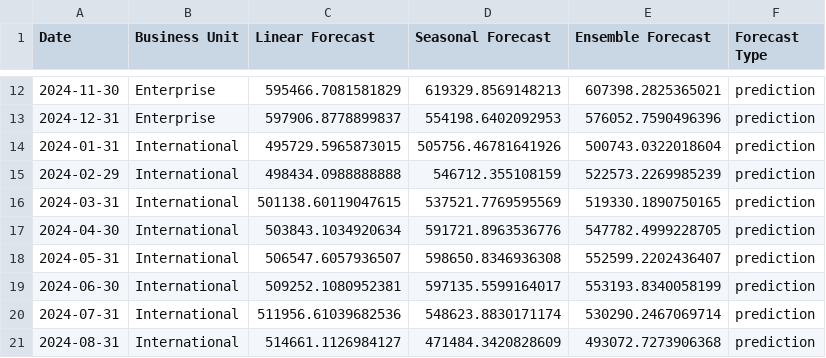
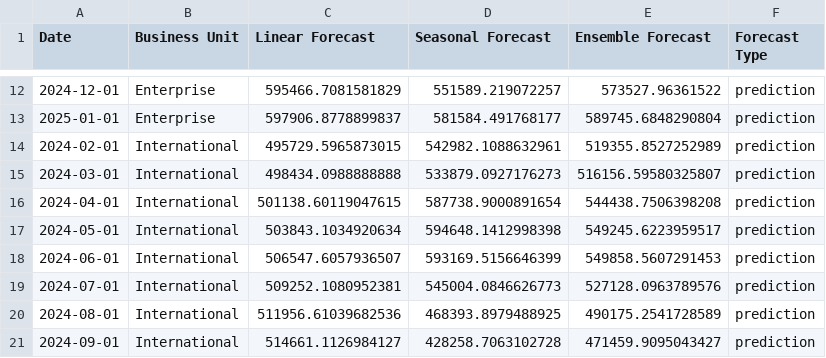
Before and after one commit to ambicuity/Automated-Revenue-Forecasting-and-Reporting-System, a CSV file: reports/powerbi_data/revenue_forecasts.csv, drawn as a sheet; only a part is shown, gaps mark what is left out; the diff covers the shown part only.

```diff
--- a/reports/powerbi_data/revenue_forecasts.csv
+++ b/reports/powerbi_data/revenue_forecasts.csv
@@ -12,10 +12,10 @@ Date,Business Unit,Linear Forecast,Seasonal Forecast,Ensemble Forecast,Forecast
-2024-11-30,Enterprise,595466.7081581829,619329.8569148213,607398.2825365021,prediction
-2024-12-31,Enterprise,597906.8778899837,554198.6402092953,576052.7590496396,prediction
-2024-01-31,International,495729.5965873015,505756.46781641926,500743.0322018604,prediction
-2024-02-29,International,498434.0988888888,546712.355108159,522573.2269985239,prediction
-2024-03-31,International,501138.60119047615,537521.7769595569,519330.1890750165,prediction
-2024-04-30,International,503843.1034920634,591721.8963536776,547782.4999228705,prediction
-2024-05-31,International,506547.6057936507,598650.8346936308,552599.2202436407,prediction
-2024-06-30,International,509252.1080952381,597135.5599164017,553193.8340058199,prediction
-2024-07-31,International,511956.61039682536,548623.8830171174,530290.2467069714,prediction
-2024-08-31,International,514661.1126984127,471484.3420828609,493072.7273906368,prediction
+2024-12-01,Enterprise,595466.7081581829,551589.219072257,573527.96361522,prediction
+2025-01-01,Enterprise,597906.8778899837,581584.491768177,589745.6848290804,prediction
+2024-02-01,International,495729.5965873015,542982.1088632961,519355.8527252989,prediction
+2024-03-01,International,498434.0988888888,533879.0927176273,516156.59580325807,prediction
+2024-04-01,International,501138.60119047615,587738.9000891654,544438.7506398208,prediction
+2024-05-01,International,503843.1034920634,594648.1412998398,549245.6223959517,prediction
+2024-06-01,International,506547.6057936507,593169.5156646399,549858.5607291453,prediction
+2024-07-01,International,509252.1080952381,545004.0846626773,527128.0963789576,prediction
+2024-08-01,International,511956.61039682536,468393.8979488925,490175.2541728589,prediction
+2024-09-01,International,514661.1126984127,428258.7063102728,471459.9095043427,prediction
```
Also changed, not shown: 150 edited cells elsewhere in this file, data/processed/revenue_forecasts.csv, 12 other files.
